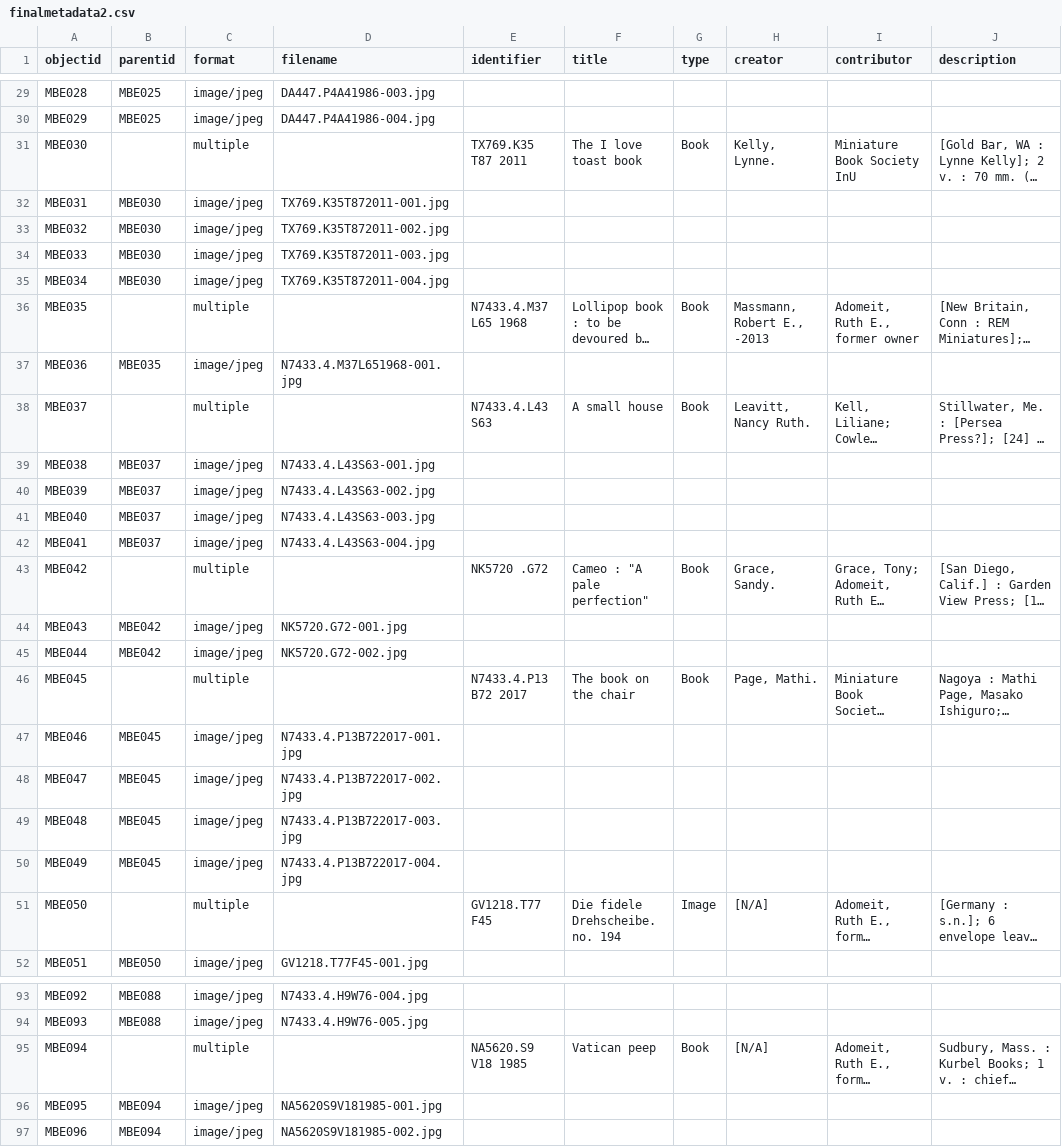
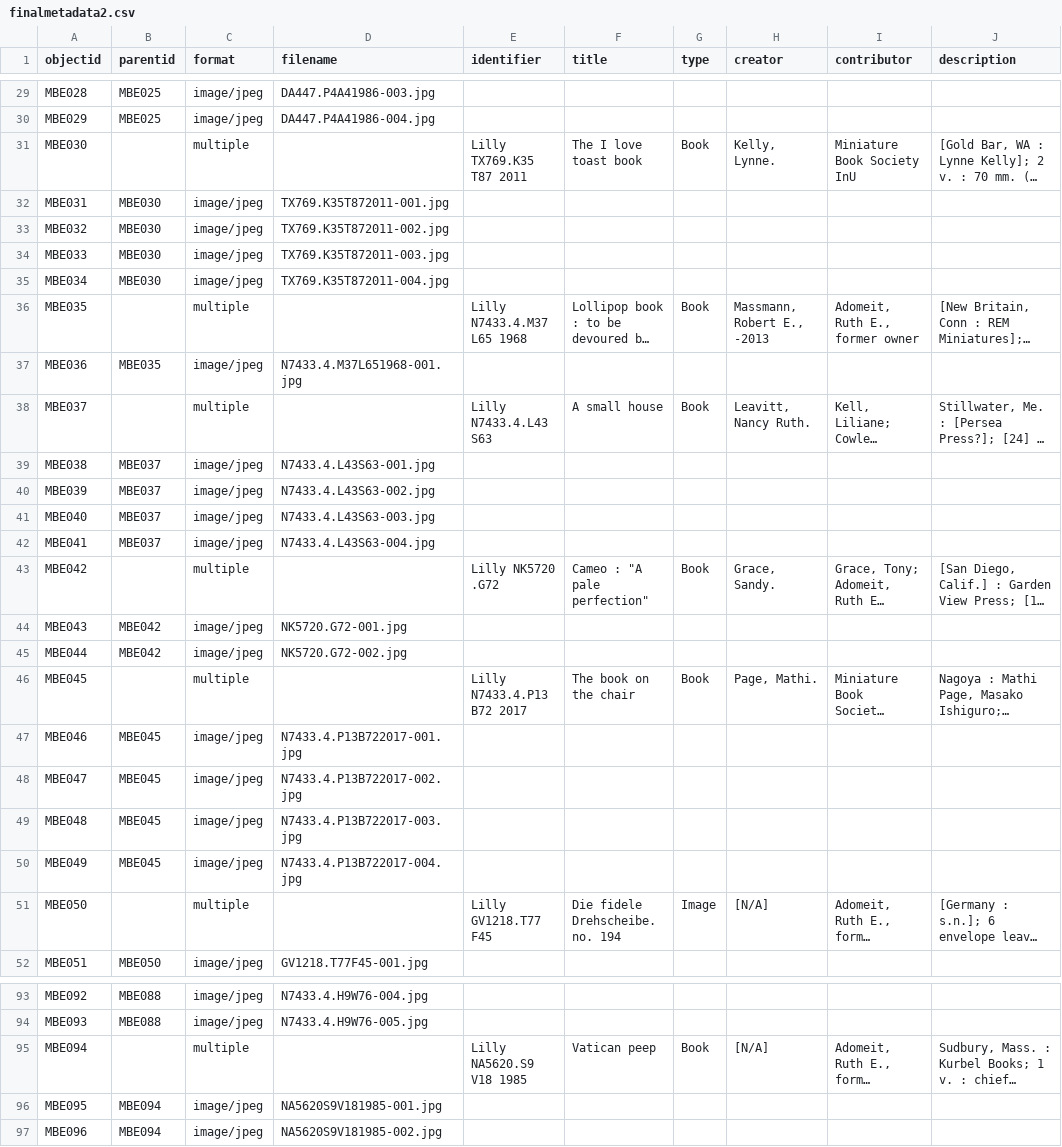
Before and after one commit to gracekuhlman/Mini-Books-Final, a CSV file: _data/finalmetadata2.csv, drawn as a sheet; only a part is shown, gaps mark what is left out; long unchanged cells end in …; the diff covers the shown part only; the diff names each change by its address in the sheet, - before the commit and + after, or states it on an @@ line.

```diff
--- a/_data/finalmetadata2.csv
+++ b/_data/finalmetadata2.csv
-E31 (identifier): TX769.K35 T87 2011
+E31 (identifier): Lilly TX769.K35 T87 2011
-E36 (identifier): N7433.4.M37 L65 1968
+E36 (identifier): Lilly N7433.4.M37 L65 1968
-E38 (identifier): N7433.4.L43 S63
+E38 (identifier): Lilly N7433.4.L43 S63
-E43 (identifier): NK5720 .G72
+E43 (identifier): Lilly NK5720 .G72
-E46 (identifier): N7433.4.P13 B72 2017
+E46 (identifier): Lilly N7433.4.P13 B72 2017
-E51 (identifier): GV1218.T77 F45
+E51 (identifier): Lilly GV1218.T77 F45
-E95 (identifier): NA5620.S9 V18 1985
+E95 (identifier): Lilly NA5620.S9 V18 1985
```
Also changed, not shown: 1 removed row and 22 edited cells elsewhere in this file.
